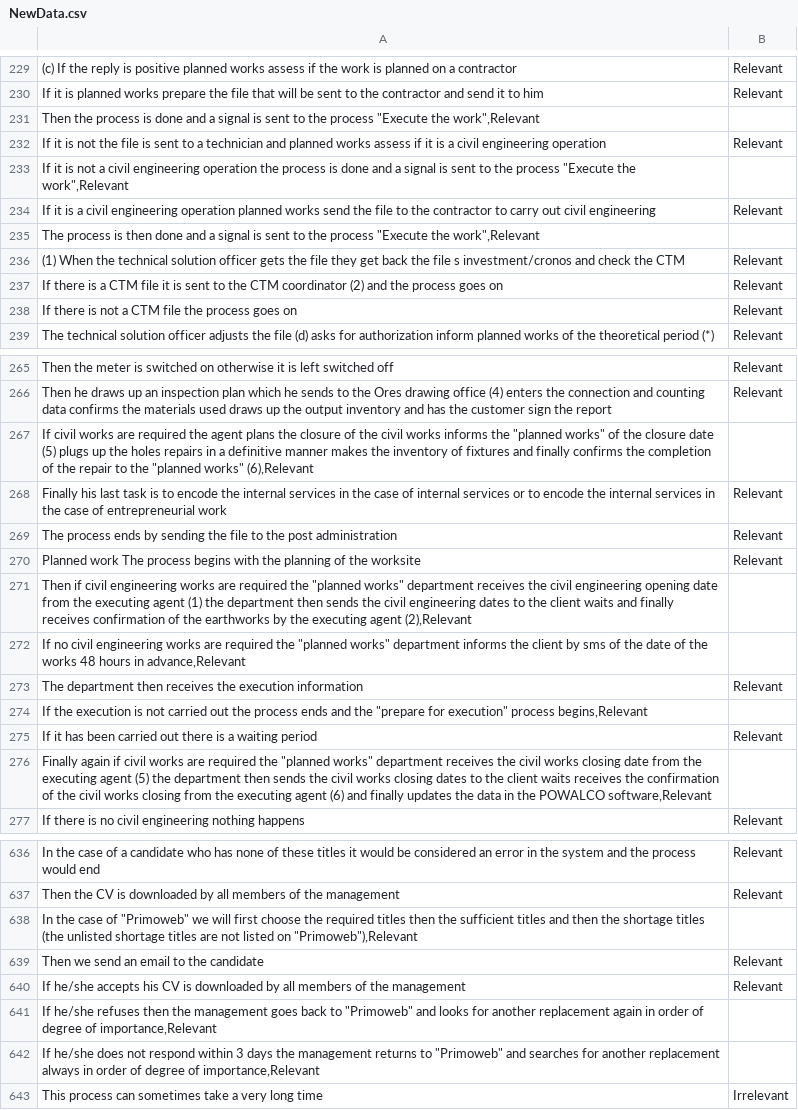
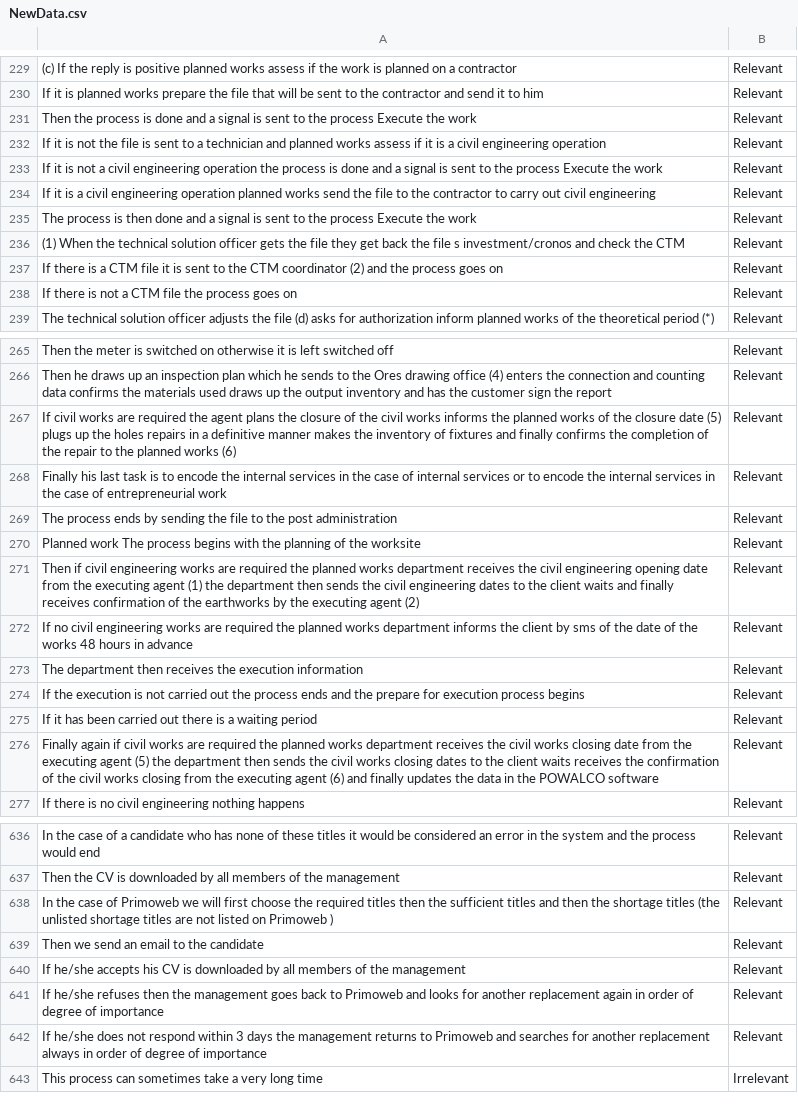
Before and after one commit to JulieJamar/test, a CSV file: NewData.csv, drawn as a sheet; only a part is shown, gaps mark what is left out; removed rows and columns are numbered as before the commit, all else as after; the diff covers the shown part only; the diff names each change by its address in the sheet, - before the commit and + after, or states it on an @@ line.

Commit message:
Add files via upload

```diff
--- a/NewData.csv
+++ b/NewData.csv
-row 231: Then the process is done and a signal is sent to the process "Execute the work",Relevant
+row 231: Then the process is done and a signal is sent to the process Execute the work | Relevant
-row 233: If it is not a civil engineering operation the process is done and a signal is sent to the process "Execute the work",Relevant
+row 233: If it is not a civil engineering operation the process is done and a signal is sent to the process Execute the work | Relevant
-row 235: The process is then done and a signal is sent to the process "Execute the work",Relevant
+row 235: The process is then done and a signal is sent to the process Execute the work | Relevant
-row 267: If civil works are required the agent plans the closure of the civil works informs the "planned works" of the closure date (5) plugs up the holes repairs in a definitive manner makes the inventory of fixtures and finally confirms the completion of the repair to the "planned works" (6),Relevant
+row 267: If civil works are required the agent plans the closure of the civil works informs the planned works of the closure date (5) plugs up the holes repairs in a definitive manner makes the inventory of fixtures and finally confirms the completion of the repair to the planned works (6) | Relevant
-row 271: Then if civil engineering works are required the "planned works" department receives the civil engineering opening date from the executing agent (1) the department then sends the civil engineering dates to the client waits and finally receives confirmation of the earthworks by the executing agent (2),Relevant
-row 272: If no civil engineering works are required the "planned works" department informs the client by sms of the date of the works 48 hours in advance,Relevant
+row 271: Then if civil engineering works are required the planned works department receives the civil engineering opening date from the executing agent (1) the department then sends the civil engineering dates to the client waits and finally receives confirmation of the earthworks by the executing agent (2) | Relevant
+row 272: If no civil engineering works are required the planned works department informs the client by sms of the date of the works 48 hours in advance | Relevant
-row 274: If the execution is not carried out the process ends and the "prepare for execution" process begins,Relevant
+row 274: If the execution is not carried out the process ends and the prepare for execution process begins | Relevant
-row 276: Finally again if civil works are required the "planned works" department receives the civil works closing date from the executing agent (5) the department then sends the civil works closing dates to the client waits receives the confirmation of the civil works closing from the executing agent (6) and finally updates the data in the POWALCO software,Relevant
+row 276: Finally again if civil works are required the planned works department receives the civil works closing date from the executing agent (5) the department then sends the civil works closing dates to the client waits receives the confirmation of the civil works closing from the executing agent (6) and finally updates the data in the POWALCO software | Relevant
-row 638: In the case of "Primoweb" we will first choose the required titles then the sufficient titles and then the shortage titles (the unlisted shortage titles are not listed on "Primoweb"),Relevant
+row 638: In the case of Primoweb we will first choose the required titles then the sufficient titles and then the shortage titles (the unlisted shortage titles are not listed on Primoweb ) | Relevant
-row 641: If he/she refuses then the management goes back to "Primoweb" and looks for another replacement again in order of degree of importance,Relevant
-row 642: If he/she does not respond within 3 days the management returns to "Primoweb" and searches for another replacement always in order of degree of importance,Relevant
+row 641: If he/she refuses then the management goes back to Primoweb and looks for another replacement again in order of degree of importance | Relevant
+row 642: If he/she does not respond within 3 days the management returns to Primoweb and searches for another replacement always in order of degree of importance | Relevant
```
Also changed, not shown: 42 added rows and 42 removed rows elsewhere in this file.
